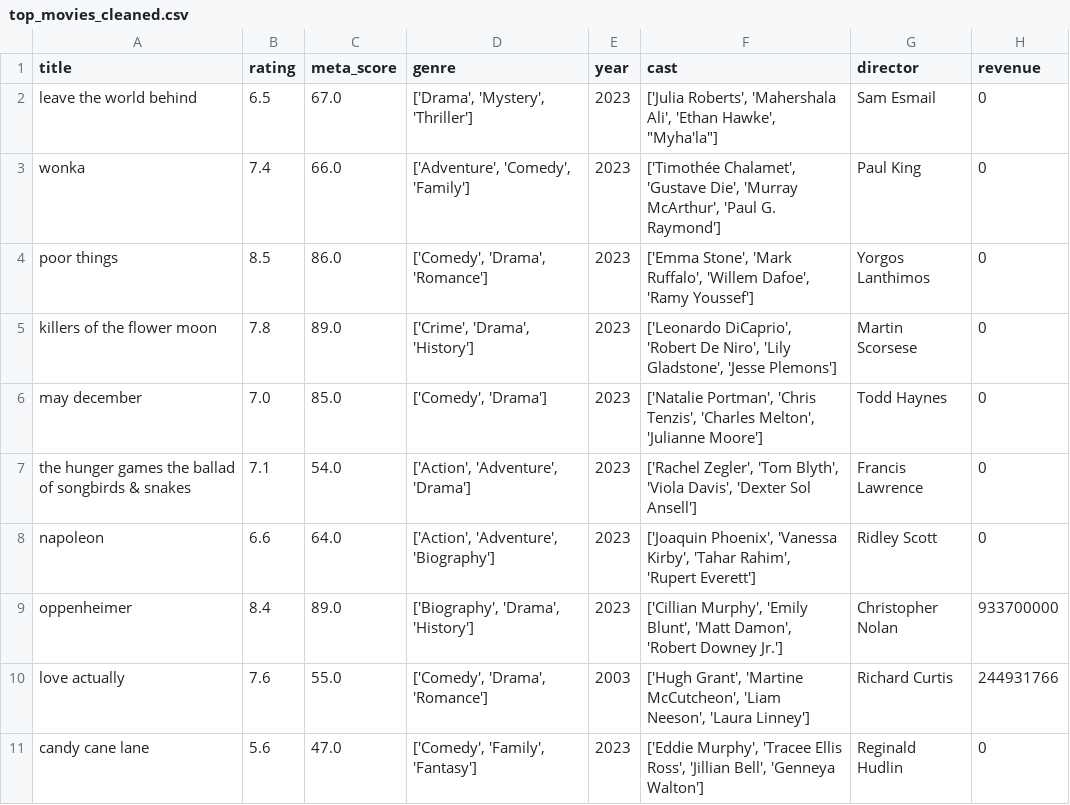
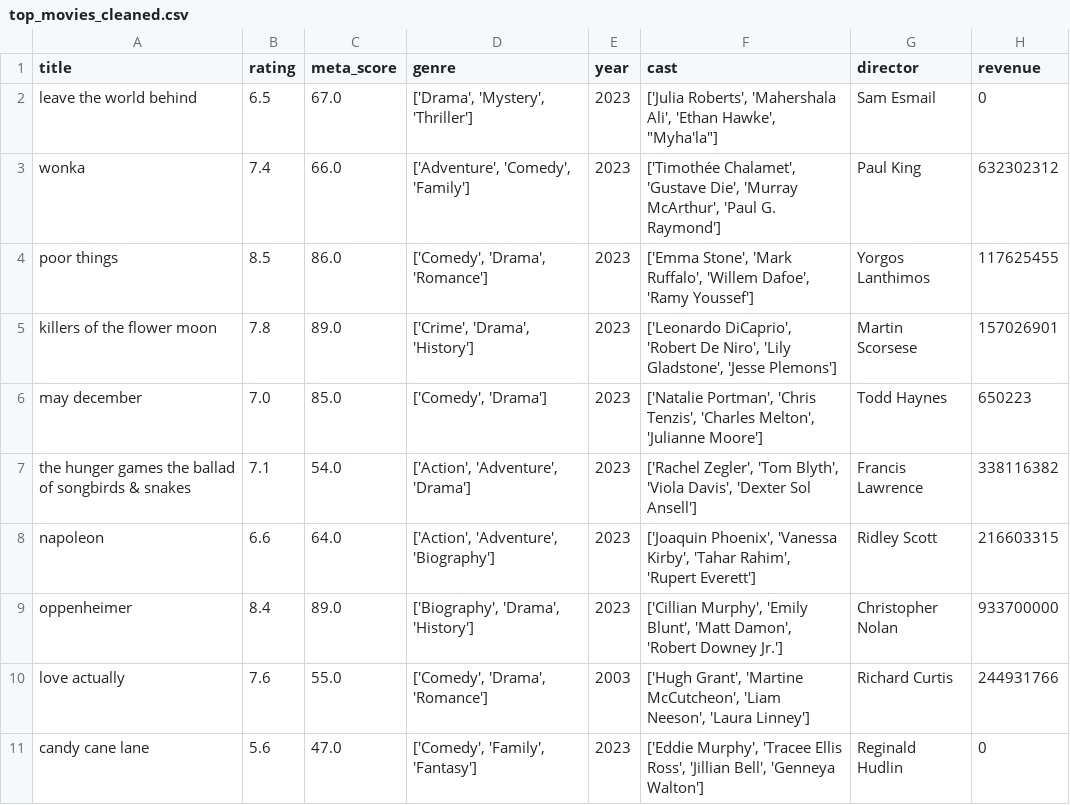
Before and after one commit to e-vilkoyt/top_2000_movies, a CSV file: top_movies_cleaned.csv, drawn as a sheet; only a part is shown; the diff covers the shown part only.

```diff
--- a/top_movies_cleaned.csv
+++ b/top_movies_cleaned.csv
@@ -2,8 +2,8 @@ title,rating,meta_score,genre,year,cast,director,revenue
 leave the world behind,6.5,67.0,"['Drama', 'Mystery', 'Thriller']",2023,"['Julia Roberts', 'Mahershala Ali', 'Ethan Hawke', ""Myha'la""]",Sam Esmail,0
-wonka,7.4,66.0,"['Adventure', 'Comedy', 'Family']",2023,"['Timothée Chalamet', 'Gustave Die', 'Murray McArthur', 'Paul G. Raymond']",Paul King,0
-poor things,8.5,86.0,"['Comedy', 'Drama', 'Romance']",2023,"['Emma Stone', 'Mark Ruffalo', 'Willem Dafoe', 'Ramy Youssef']",Yorgos Lanthimos,0
-killers of the flower moon,7.8,89.0,"['Crime', 'Drama', 'History']",2023,"['Leonardo DiCaprio', 'Robert De Niro', 'Lily Gladstone', 'Jesse Plemons']",Martin Scorsese,0
-may december,7.0,85.0,"['Comedy', 'Drama']",2023,"['Natalie Portman', 'Chris Tenzis', 'Charles Melton', 'Julianne Moore']",Todd Haynes,0
-the hunger games the ballad of songbirds & snakes,7.1,54.0,"['Action', 'Adventure', 'Drama']",2023,"['Rachel Zegler', 'Tom Blyth', 'Viola Davis', 'Dexter Sol Ansell']",Francis Lawrence,0
-napoleon,6.6,64.0,"['Action', 'Adventure', 'Biography']",2023,"['Joaquin Phoenix', 'Vanessa Kirby', 'Tahar Rahim', 'Rupert Everett']",Ridley Scott,0
+wonka,7.4,66.0,"['Adventure', 'Comedy', 'Family']",2023,"['Timothée Chalamet', 'Gustave Die', 'Murray McArthur', 'Paul G. Raymond']",Paul King,632302312
+poor things,8.5,86.0,"['Comedy', 'Drama', 'Romance']",2023,"['Emma Stone', 'Mark Ruffalo', 'Willem Dafoe', 'Ramy Youssef']",Yorgos Lanthimos,117625455
+killers of the flower moon,7.8,89.0,"['Crime', 'Drama', 'History']",2023,"['Leonardo DiCaprio', 'Robert De Niro', 'Lily Gladstone', 'Jesse Plemons']",Martin Scorsese,157026901
+may december,7.0,85.0,"['Comedy', 'Drama']",2023,"['Natalie Portman', 'Chris Tenzis', 'Charles Melton', 'Julianne Moore']",Todd Haynes,650223
+the hunger games the ballad of songbirds & snakes,7.1,54.0,"['Action', 'Adventure', 'Drama']",2023,"['Rachel Zegler', 'Tom Blyth', 'Viola Davis', 'Dexter Sol Ansell']",Francis Lawrence,338116382
+napoleon,6.6,64.0,"['Action', 'Adventure', 'Biography']",2023,"['Joaquin Phoenix', 'Vanessa Kirby', 'Tahar Rahim', 'Rupert Everett']",Ridley Scott,216603315
 oppenheimer,8.4,89.0,"['Biography', 'Drama', 'History']",2023,"['Cillian Murphy', 'Emily Blunt', 'Matt Damon', 'Robert Downey Jr.']",Christopher Nolan,933700000
```
Also changed, not shown: 177 edited cells elsewhere in this file, 10 other files.
